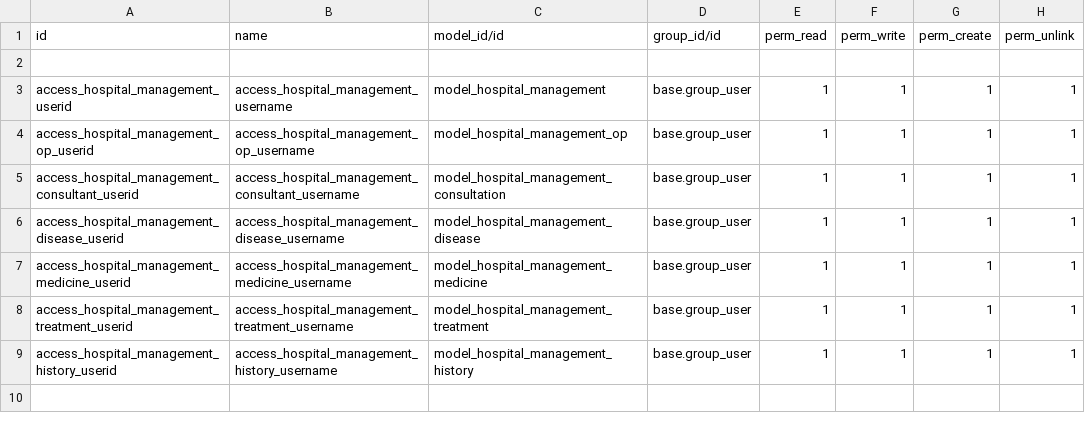
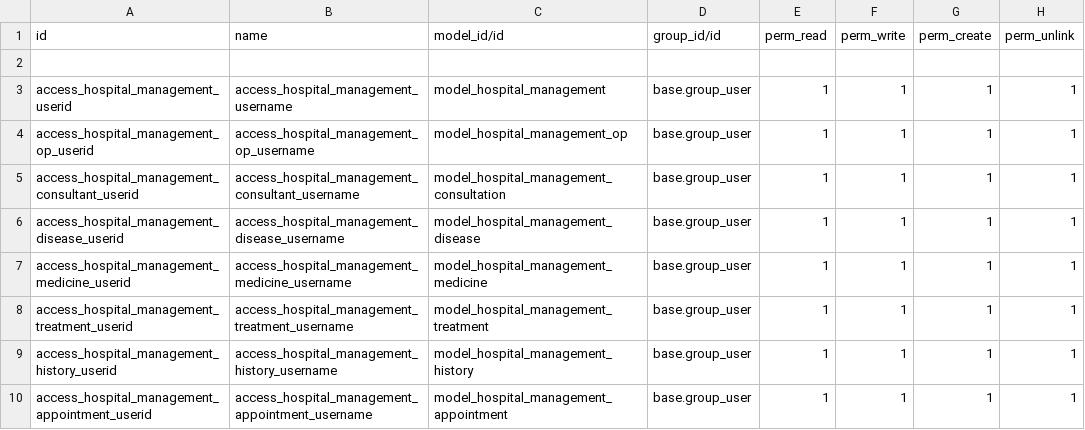
Before and after one commit to ajeiladn/projects, a CSV file: hospital_management/security/ir.model.access.csv, drawn as a sheet.

```diff
--- a/hospital_management/security/ir.model.access.csv
+++ b/hospital_management/security/ir.model.access.csv
@@ -9 +9,2 @@ access_hospital_management_treatment_userid,access_hospital_management_treatment
 access_hospital_management_history_userid,access_hospital_management_history_username,model_hospital_management_history,base.group_user,1,1,1,1
+access_hospital_management_appointment_userid,access_hospital_management_appointment_username,model_hospital_management_appointment,base.group_user,1,1,1,1
```
Also changed, not shown: 18 other files.
